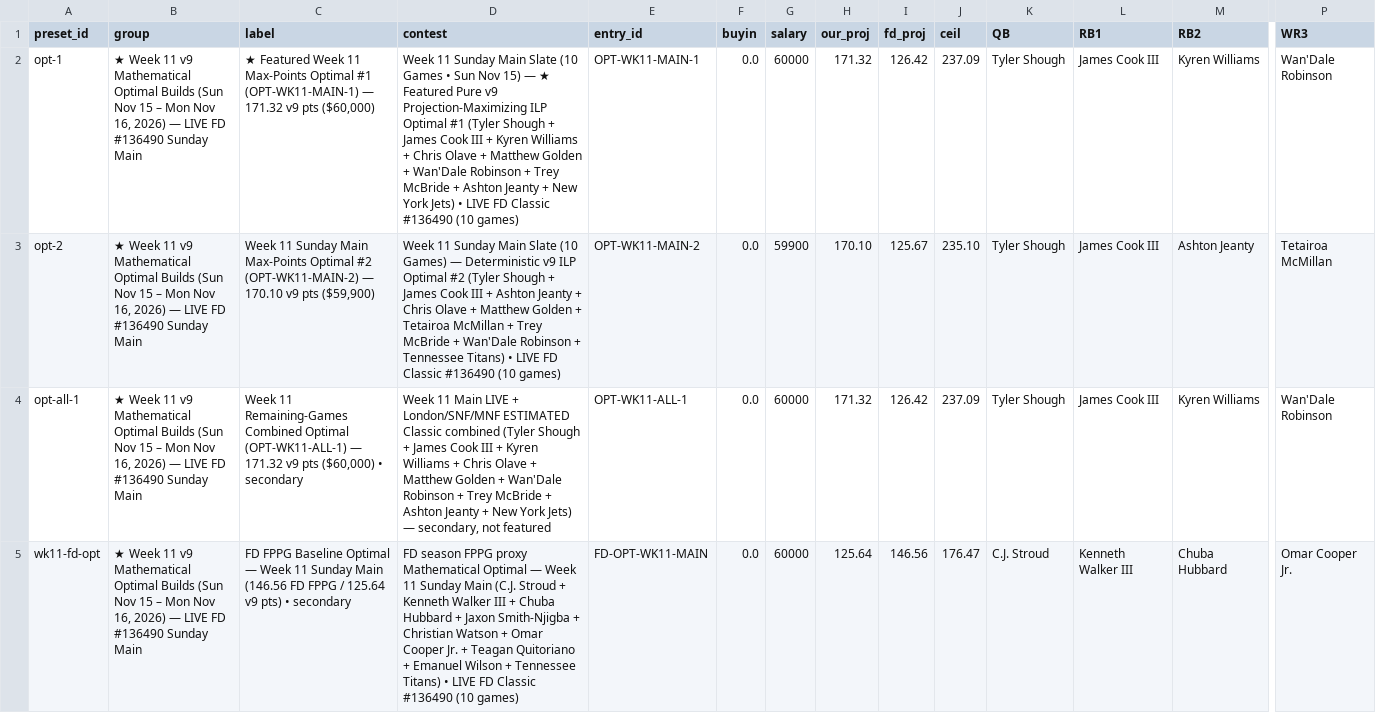
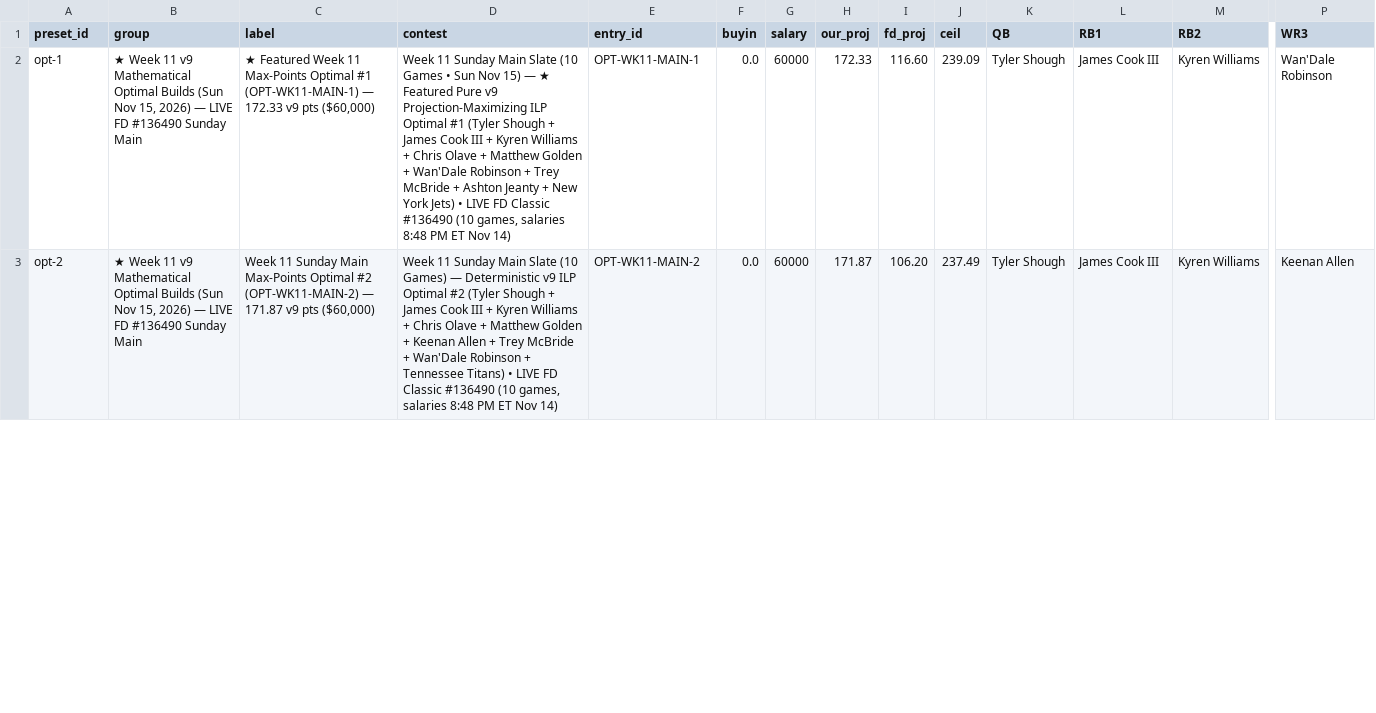
Before and after one commit to wtsarnow/fd-player-board, a CSV file: data/lineups.csv, drawn as a sheet; only a part is shown, gaps mark what is left out; removed rows and columns are numbered as before the commit, all else as after; rows hold the shown columns only; the diff covers the shown part only; the diff names each change by its address in the sheet, - before the commit and + after, or states it on an @@ line.

```diff
--- a/data/lineups.csv
+++ b/data/lineups.csv
-B2:B3 (group): …(Sun Nov 15 – Mon Nov 16, 2026) —…
+B2:B3 (group): …(Sun Nov 15, 2026) —…
-C2 (label): …(OPT-WK11-MAIN-1) — 171.32 v9 pts…
+C2 (label): …(OPT-WK11-MAIN-1) — 172.33 v9 pts…
-D2 (contest): …#136490 (10 games)
+D2 (contest): …#136490 (10 games, salaries 8:48 PM ET Nov 14)
-H2 (our_proj): 171.32
+H2 (our_proj): 172.33
-I2 (fd_proj): 126.42
+I2 (fd_proj): 116.60
-J2 (ceil): 237.09
+J2 (ceil): 239.09
-C3 (label): …(OPT-WK11-MAIN-2) — 170.10 v9 pts ($59,900)
+C3 (label): …(OPT-WK11-MAIN-2) — 171.87 v9 pts ($60,000)
-D3 (contest): …III + Ashton Jeanty + Chris Olave + Matthew Golden + Tetairoa McMillan + Trey McBride + Wan'Dale Robinson + Tennessee Titans) • LIVE FD Classic #136490 (10 games)
+D3 (contest): …III + Kyren Williams + Chris Olave + Matthew Golden + Keenan Allen + Trey McBride + Wan'Dale Robinson + Tennessee Titans) • LIVE FD Classic #136490 (10 games, salaries 8:48 PM ET Nov 14)
-G3 (salary): 59900
+G3 (salary): 60000
-H3 (our_proj): 170.10
+H3 (our_proj): 171.87
-I3 (fd_proj): 125.67
+I3 (fd_proj): 106.20
-J3 (ceil): 235.10
+J3 (ceil): 237.49
-M3 (RB2): Ashton Jeanty
+M3 (RB2): Kyren Williams
-P3 (WR3): Tetairoa McMillan
+P3 (WR3): Keenan Allen
-row 4: opt-all-1 | ★ Week 11 v9 Mathematical Optimal Builds (Sun Nov 15 – Mon Nov 16, 2026) — LIVE FD #136490 Sunday Main | Week 11 Remaining-Games Combined Optimal (OPT-WK11-ALL-1) — 171.32 v9 pts ($60,000) • secondary | Week 11 Main LIVE + London/SNF/MNF ESTIMATED Classic combined (Tyler Shough + James Cook III + Kyren Williams + Chris Olave + Matthew Golden + Wan'Dale Robinson + Trey McBride + Ashton Jeanty + New York Jets) — secondary, not featured | OPT-WK11-ALL-1 | 0.0 | 60000 | 171.32 | 126.42 | 237.09 | Tyler Shough | James Cook III | Kyren Williams | Wan'Dale Robinson
-row 5: wk11-fd-opt | ★ Week 11 v9 Mathematical Optimal Builds (Sun Nov 15 – Mon Nov 16, 2026) — LIVE FD #136490 Sunday Main | FD FPPG Baseline Optimal — Week 11 Sunday Main (146.56 FD FPPG / 125.64 v9 pts) • secondary | FD season FPPG proxy Mathematical Optimal — Week 11 Sunday Main (C.J. Stroud + Kenneth Walker III + Chuba Hubbard + Jaxon Smith-Njigba + Christian Watson + Omar Cooper Jr. + Teagan Quitoriano + Emanuel Wilson + Tennessee Titans) • LIVE FD Classic #136490 (10 games) | FD-OPT-WK11-MAIN | 0.0 | 60000 | 125.64 | 146.56 | 176.47 | C.J. Stroud | Kenneth Walker III | Chuba Hubbard | Omar Cooper Jr.
```
Also changed, not shown: 1 added row and 8 edited cells elsewhere in this file, data/meta.csv, data/optimal_lineups.csv, 1 other file.
